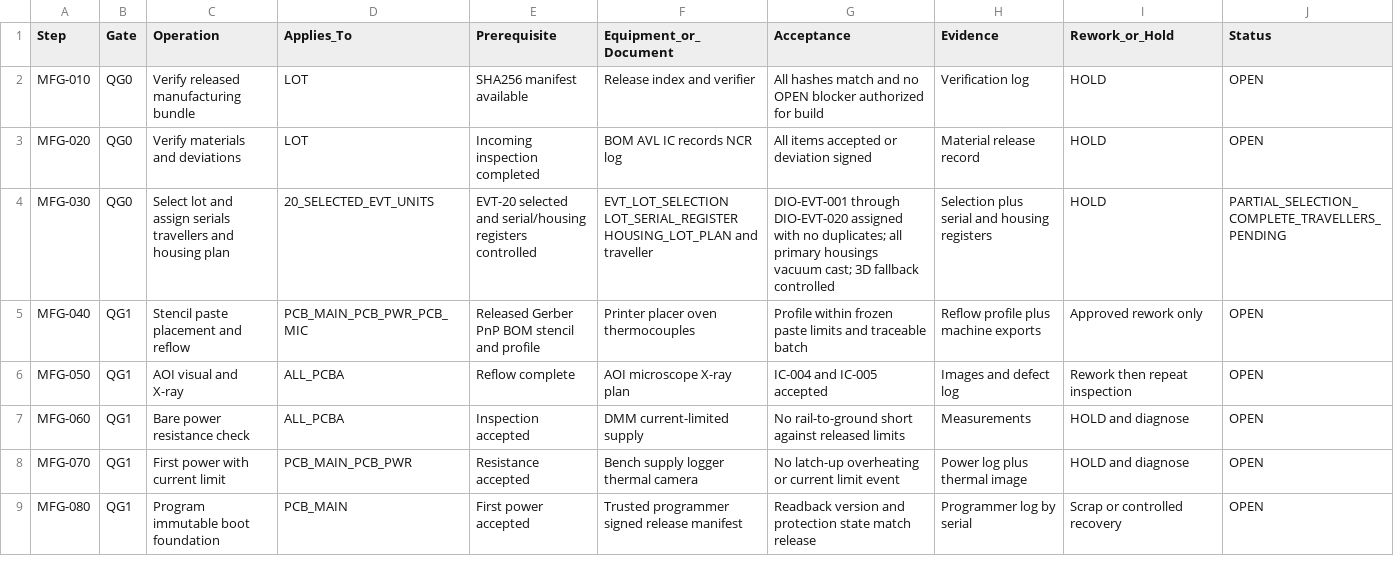
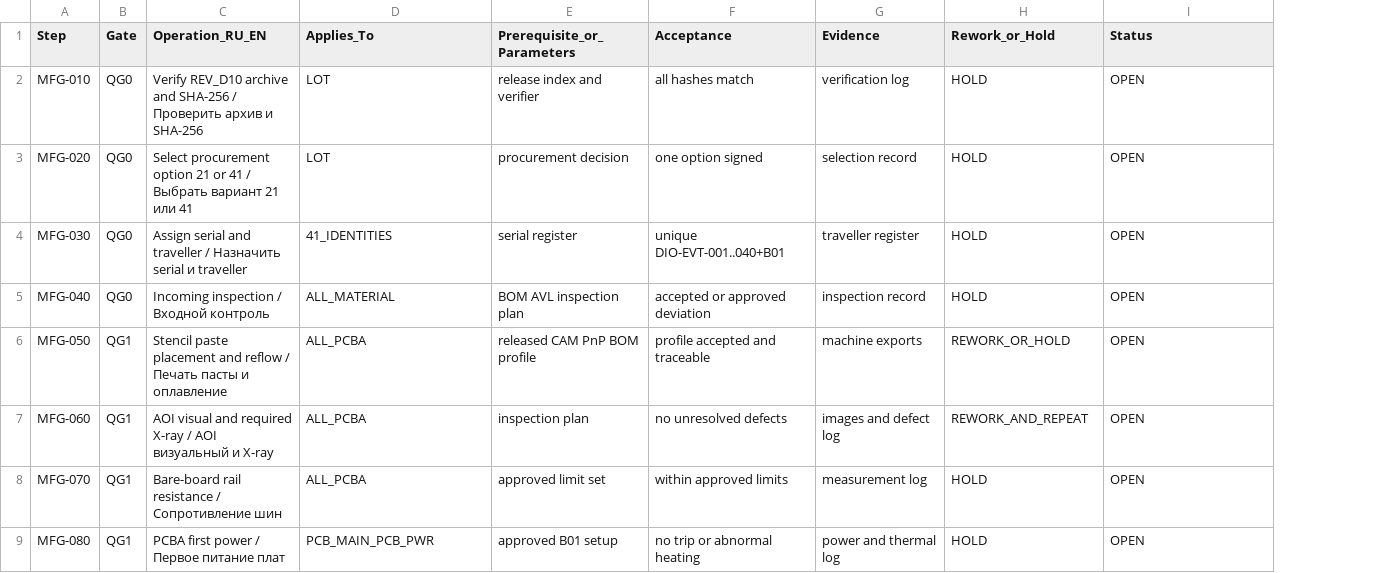
Before and after one commit to skif-ops/rs-zs-bpla, a CSV file: manufacturing/ASSEMBLY_ROUTE.csv, drawn as a sheet; only a part is shown; removed rows and columns are numbered as before the commit, all else as after; the diff covers the shown part only; the diff names each change by its address in the sheet, - before the commit and + after, or states it on an @@ line.

Commit message:
Release EVT-PRE-20 REV_D10 operation instructions and checklists

```diff
--- a/manufacturing/ASSEMBLY_ROUTE.csv
+++ b/manufacturing/ASSEMBLY_ROUTE.csv
-column C (Operation), rows 2-9: Verify released manufacturing bundle | Verify materials and deviations | Select lot and assign serials travellers and housing plan | Stencil paste placement and reflow | AOI visual and X-ray | Bare power resistance check | First power with current limit | Program immutable boot foundation
+column C (Operation_RU_EN), rows 2-9: Verify REV_D10 archive and SHA-256 / Проверить архив и SHA-256 | Select procurement option 21 or 41 / Выбрать вариант 21 или 41 | Assign serial and traveller / Назначить serial и traveller | Incoming inspection / Входной контроль | Stencil paste placement and reflow / Печать пасты и оплавление | AOI visual and required X-ray / AOI визуальный и X-ray | Bare-board rail resistance / Сопротивление шин | PCBA first power / Первое питание плат
-column E (Prerequisite), rows 2-9: SHA256 manifest available | Incoming inspection completed | EVT-20 selected and serial/housing registers controlled | Released Gerber PnP BOM stencil and profile | Reflow complete | Inspection accepted | Resistance accepted | First power accepted
-column F (Equipment_or_Document), rows 2-9: Release index and verifier | BOM AVL IC records NCR log | EVT_LOT_SELECTION LOT_SERIAL_REGISTER HOUSING_LOT_PLAN and traveller | Printer placer oven thermocouples | AOI microscope X-ray plan | DMM current-limited supply | Bench supply logger thermal camera | Trusted programmer signed release manifest
+column E (Prerequisite_or_Parameters), rows 2-9: release index and verifier | procurement decision | serial register | BOM AVL inspection plan | released CAM PnP BOM profile | inspection plan | approved limit set | approved B01 setup
-F2 (Acceptance): All hashes match and no OPEN blocker authorized for build
+F2 (Acceptance): all hashes match
-G2 (Evidence): Verification log
+G2 (Evidence): verification log
-F3 (Acceptance): All items accepted or deviation signed
+F3 (Acceptance): one option signed
-G3 (Evidence): Material release record
+G3 (Evidence): selection record
-D4 (Applies_To): 20_SELECTED_EVT_UNITS
+D4 (Applies_To): 41_IDENTITIES
-F4 (Acceptance): DIO-EVT-001 through DIO-EVT-020 assigned with no duplicates; all primary housings vacuum cast; 3D fallback controlled
+F4 (Acceptance): unique DIO-EVT-001..040+B01
-G4 (Evidence): Selection plus serial and housing registers
+G4 (Evidence): traveller register
-I4 (Status): PARTIAL_SELECTION_COMPLETE_TRAVELLERS_PENDING
+I4 (Status): OPEN
-B5 (Gate): QG1
+B5 (Gate): QG0
-D5 (Applies_To): PCB_MAIN_PCB_PWR_PCB_MIC
+D5 (Applies_To): ALL_MATERIAL
-F5 (Acceptance): Profile within frozen paste limits and traceable batch
+F5 (Acceptance): accepted or approved deviation
-G5 (Evidence): Reflow profile plus machine exports
+G5 (Evidence): inspection record
-H5 (Rework_or_Hold): Approved rework only
+H5 (Rework_or_Hold): HOLD
-F6 (Acceptance): IC-004 and IC-005 accepted
+F6 (Acceptance): profile accepted and traceable
-G6 (Evidence): Images and defect log
+G6 (Evidence): machine exports
-H6 (Rework_or_Hold): Rework then repeat inspection
+H6 (Rework_or_Hold): REWORK_OR_HOLD
-F7 (Acceptance): No rail-to-ground short against released limits
+F7 (Acceptance): no unresolved defects
-G7 (Evidence): Measurements
+G7 (Evidence): images and defect log
-H7 (Rework_or_Hold): HOLD and diagnose
+H7 (Rework_or_Hold): REWORK_AND_REPEAT
-D8 (Applies_To): PCB_MAIN_PCB_PWR
+D8 (Applies_To): ALL_PCBA
-F8 (Acceptance): No latch-up overheating or current limit event
+F8 (Acceptance): within approved limits
-G8 (Evidence): Power log plus thermal image
+G8 (Evidence): measurement log
-H8 (Rework_or_Hold): HOLD and diagnose
+H8 (Rework_or_Hold): HOLD
-D9 (Applies_To): PCB_MAIN
+D9 (Applies_To): PCB_MAIN_PCB_PWR
-F9 (Acceptance): Readback version and protection state match release
+F9 (Acceptance): no trip or abnormal heating
-G9 (Evidence): Programmer log by serial
+G9 (Evidence): power and thermal log
-H9 (Rework_or_Hold): Scrap or controlled recovery
+H9 (Rework_or_Hold): HOLD
```
Also changed, not shown: 6 added rows and 75 edited cells elsewhere in this file, 46 other files.
